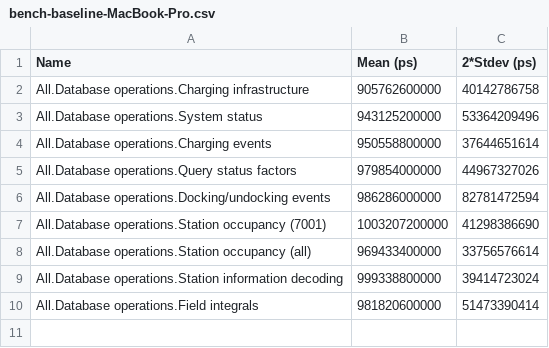
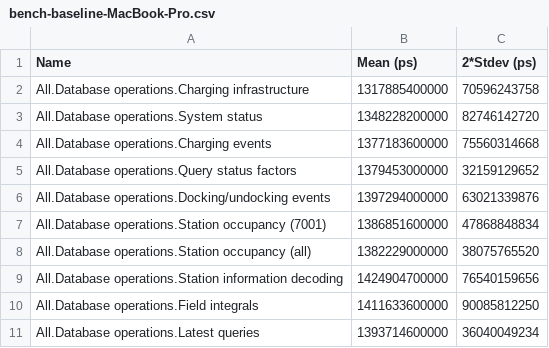
Before and after one commit to connorfeeley/haskbike, a CSV file: haskbike-database/bench-baseline-MacBook-Pro.csv, drawn as a sheet.

Commit message:
db(bench): update macbook baseline

```diff
--- a/haskbike-database/bench-baseline-MacBook-Pro.csv
+++ b/haskbike-database/bench-baseline-MacBook-Pro.csv
@@ -1,10 +1,11 @@
 Name,Mean (ps),2*Stdev (ps)
-All.Database operations.Charging infrastructure,905762600000,40142786758
-All.Database operations.System status,943125200000,53364209496
-All.Database operations.Charging events,950558800000,37644651614
-All.Database operations.Query status factors,979854000000,44967327026
-All.Database operations.Docking/undocking events,986286000000,82781472594
-All.Database operations.Station occupancy (7001),1003207200000,41298386690
-All.Database operations.Station occupancy (all),969433400000,33756576614
-All.Database operations.Station information decoding,999338800000,39414723024
-All.Database operations.Field integrals,981820600000,51473390414
+All.Database operations.Charging infrastructure,1317885400000,70596243758
+All.Database operations.System status,1348228200000,82746142720
+All.Database operations.Charging events,1377183600000,75560314668
+All.Database operations.Query status factors,1379453000000,32159129652
+All.Database operations.Docking/undocking events,1397294000000,63021339876
+All.Database operations.Station occupancy (7001),1386851600000,47868848834
+All.Database operations.Station occupancy (all),1382229000000,38075765520
+All.Database operations.Station information decoding,1424904700000,76540159656
+All.Database operations.Field integrals,1411633600000,90085812250
+All.Database operations.Latest queries,1393714600000,36040049234
```
